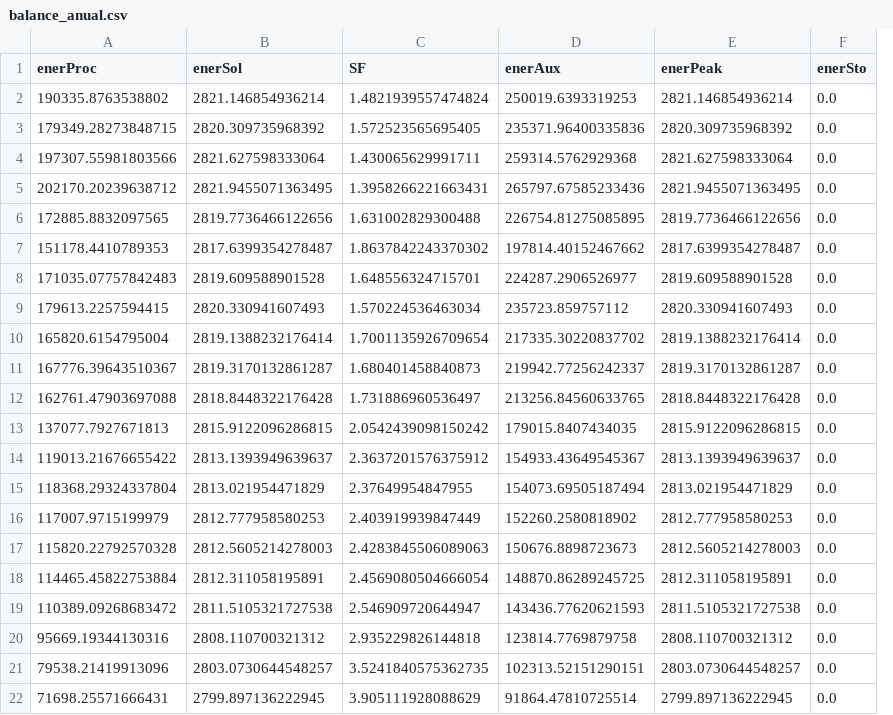
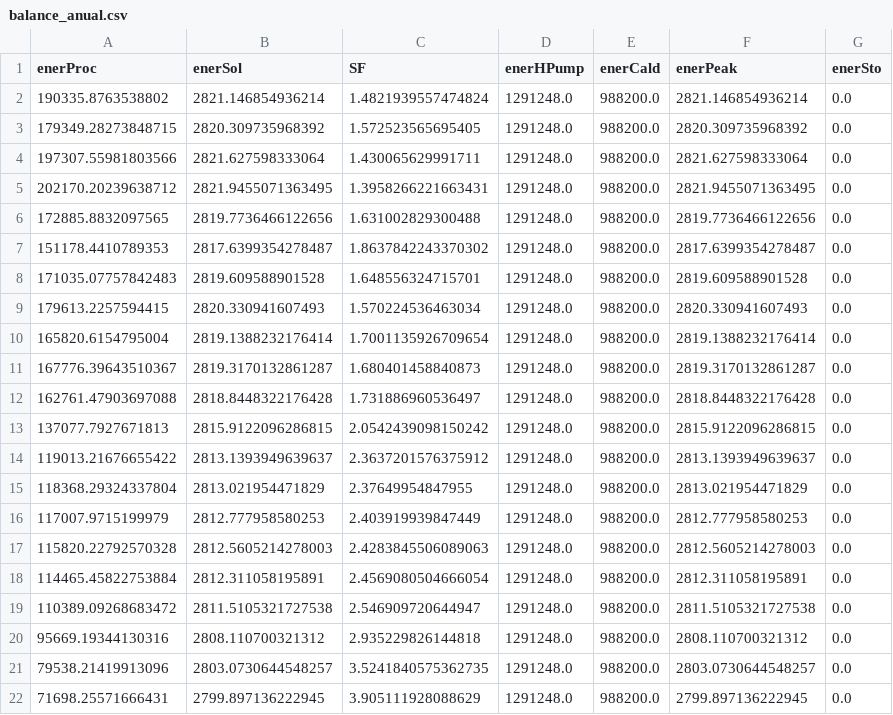
Before and after one commit to thenergy/sun4heat, a CSV file: visualizaciones/swh_bhp_calc/resultados/balance_anual.csv, drawn as a sheet; removed rows and columns are numbered as before the commit, all else as after; the diff names each change by its address in the sheet, - before the commit and + after, or states it on an @@ line.

```diff
--- a/visualizaciones/swh_bhp_calc/resultados/balance_anual.csv
+++ b/visualizaciones/swh_bhp_calc/resultados/balance_anual.csv
-column D (enerAux), rows 2-22: 250019.6393319253 | 235371.96400335836 | 259314.5762929368 | 265797.67585233436 | 226754.81275085895 | 197814.40152467662 | 224287.2906526977 | 235723.859757112 | 217335.30220837702 | 219942.77256242337 | 213256.84560633765 | 179015.8407434035 | 154933.43649545367 | 154073.69505187494 | 152260.2580818902 | 150676.8898723673 | 148870.86289245725 | 143436.77620621593 | 123814.7769879758 | 102313.52151290151 | 91864.47810725514
+column D (enerHPump), rows 2-22: all 1291248.0
+column E (enerCald), rows 2-22: all 988200.0
```
Also changed, not shown: visualizaciones/swh_bhp_calc/resultados/balances_mensuales_año/balance_mensual_2024.csv, visualizaciones/swh_bhp_calc/resultados/balances_mensuales_año/balance_mensual_2029.csv, 6 other files.
